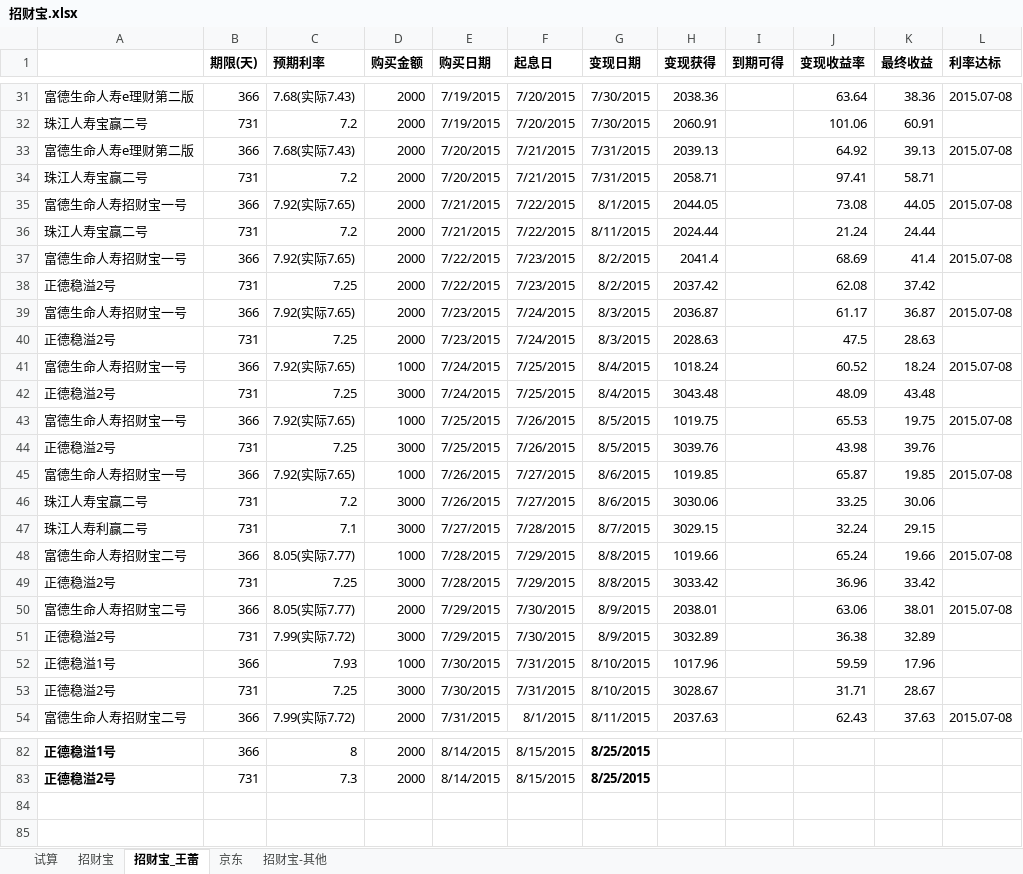
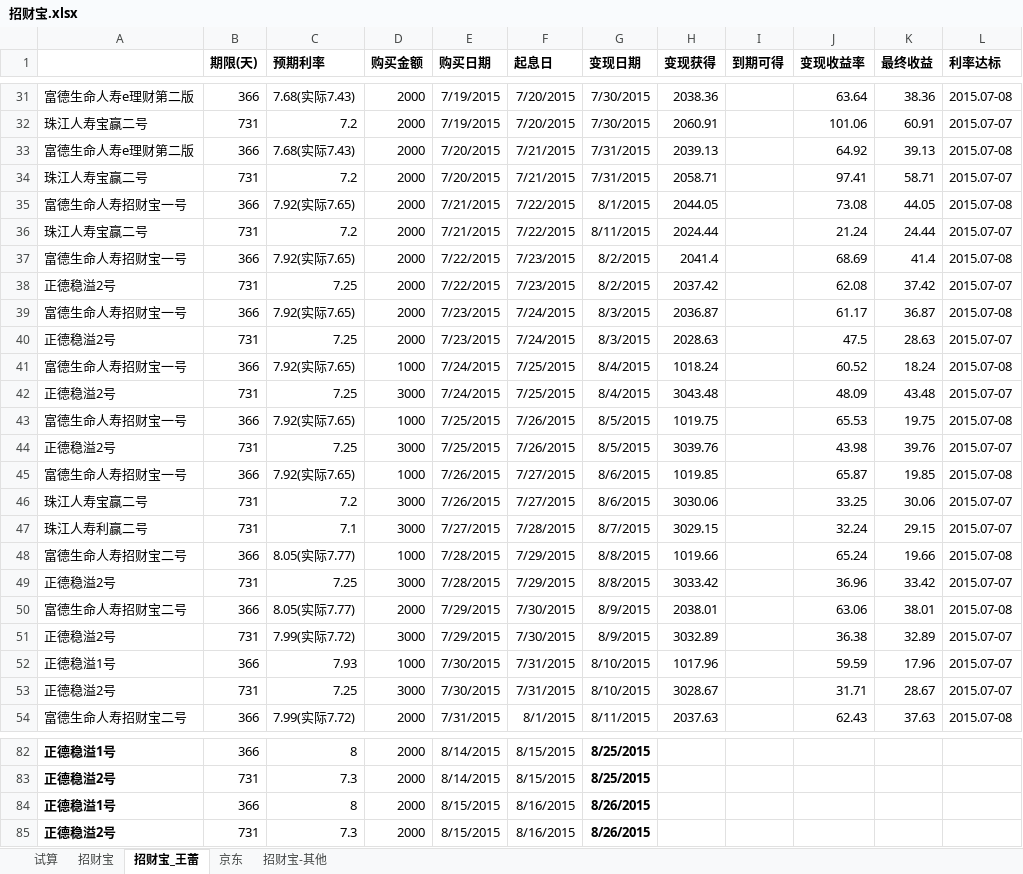
Before and after one commit to cnmud/832588m1pwG22w5t74PT0odv657C7m, an Excel workbook: 我的家/招财宝.xlsx, sheet 招财宝_王蕾, drawn as a sheet; only a part is shown, gaps mark what is left out; values as stored, in another font and other column widths than the file's, no borders; the diff covers the shown part only; the diff names each change by its address in the sheet, - before the commit and + after, or states it on an @@ line.

```diff
--- a/我的家/招财宝.xlsx (sheet 招财宝_王蕾)
+++ b/我的家/招财宝.xlsx (sheet 招财宝_王蕾)
-L32 (利率达标): (empty)
+L32 (利率达标): 2015.07-07
-L34 (利率达标): (empty)
+L34 (利率达标): 2015.07-07
-L36 (利率达标): (empty)
+L36 (利率达标): 2015.07-07
-L38 (利率达标): (empty)
+L38 (利率达标): 2015.07-07
-L40 (利率达标): (empty)
+L40 (利率达标): 2015.07-07
-L42 (利率达标): (empty)
+L42 (利率达标): 2015.07-07
-L44 (利率达标): (empty)
+L44 (利率达标): 2015.07-07
-L46:L47 (利率达标): (empty)
+L46:L47 (利率达标): 2015.07-07
-L49 (利率达标): (empty)
+L49 (利率达标): 2015.07-07
-L51:L53 (利率达标): (empty)
+L51:L53 (利率达标): 2015.07-07
+row 84: 正德稳溢1号 | 366 | 8 | 2000 | 8/15/2015 | 8/16/2015 | 8/26/2015
+row 85: 正德稳溢2号 | 731 | 7.3 | 2000 | 8/15/2015 | 8/16/2015 | 8/26/2015
```
Also changed, not shown: 28 edited cells and cell formats elsewhere in this sheet, sheet 招财宝, hidden cells, 1 other file.
